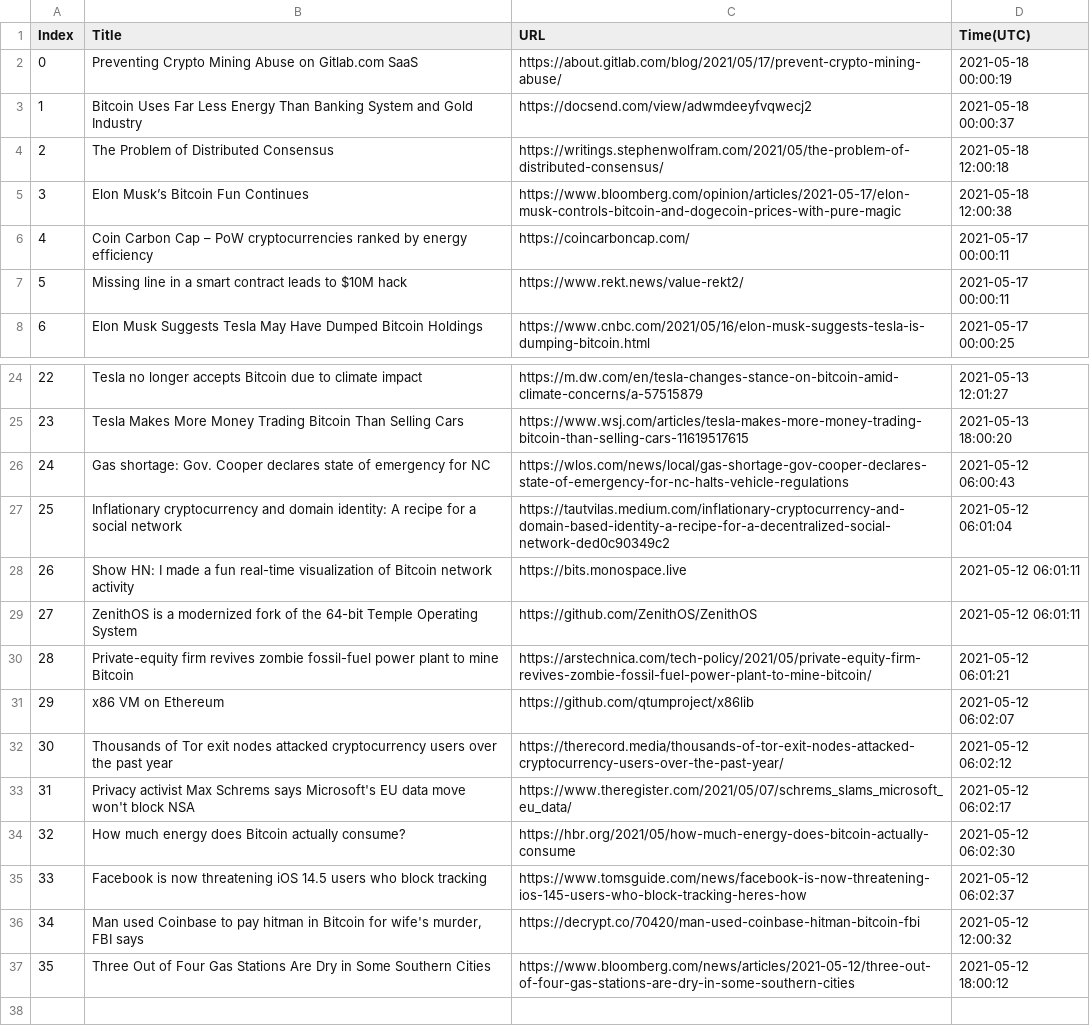
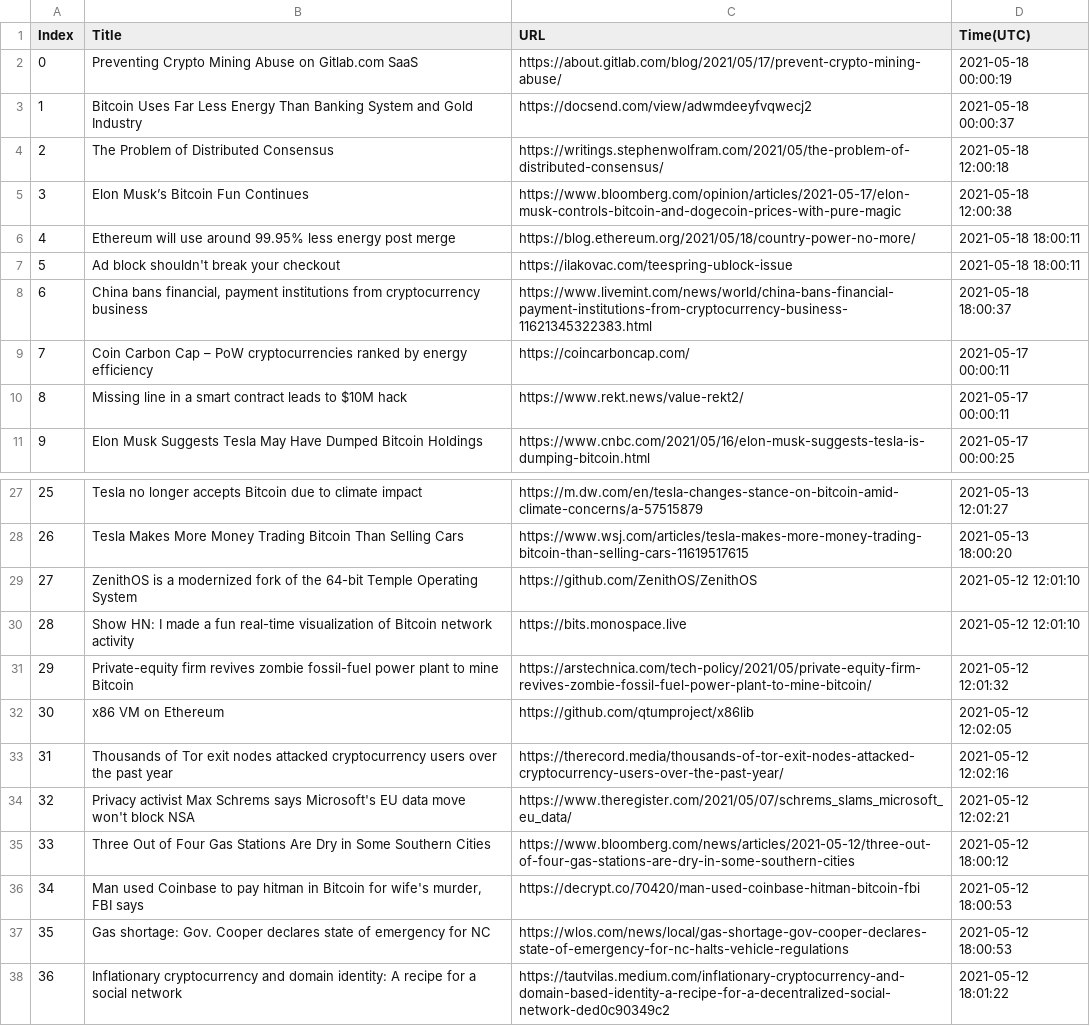
Before and after one commit to seitlab/seitlab.github.io, a CSV file: data/blockchain_title_url.csv, drawn as a sheet; only a part is shown, gaps mark what is left out; removed rows and columns are numbered as before the commit, all else as after; the diff names each change by its address in the sheet, - before the commit and + after, or states it on an @@ line.

```diff
--- a/data/blockchain_title_url.csv
+++ b/data/blockchain_title_url.csv
+row 6: 4 | Ethereum will use around 99.95% less energy post merge | https://blog.ethereum.org/2021/05/18/country-power-no-more/ | 2021-05-18 18:00:11
+row 7: 5 | Ad block shouldn't break your checkout | https://ilakovac.com/teespring-ublock-issue | 2021-05-18 18:00:11
+row 8: 6 | China bans financial, payment institutions from cryptocurrency business | https://www.livemint.com/news/world/china-bans-financial-payment-institutions-from-cryptocurrency-business-11621345322383.html | 2021-05-18 18:00:37
@@ column A (Index) renumbered between rows 9 and 35 @@
-row 26: 24 | Gas shortage: Gov. Cooper declares state of emergency for NC | https://wlos.com/news/local/gas-shortage-gov-cooper-declares-state-of-emergency-for-nc-halts-vehicle-regulations | 2021-05-12 06:00:43
-row 27: 25 | Inflationary cryptocurrency and domain identity: A recipe for a social network | https://tautvilas.medium.com/inflationary-cryptocurrency-and-domain-based-identity-a-recipe-for-a-decentralized-social-network-ded0c90349c2 | 2021-05-12 06:01:04
-row 28: 26 | Show HN: I made a fun real-time visualization of Bitcoin network activity | https://bits.monospace.live | 2021-05-12 06:01:11
-D29 (Time(UTC)): 2021-05-12 06:01:11
+D29 (Time(UTC)): 2021-05-12 12:01:10
+row 30: 28 | Show HN: I made a fun real-time visualization of Bitcoin network activity | https://bits.monospace.live | 2021-05-12 12:01:10
-D31 (Time(UTC)): 2021-05-12 06:01:21
+D31 (Time(UTC)): 2021-05-12 12:01:32
-D32 (Time(UTC)): 2021-05-12 06:02:07
+D32 (Time(UTC)): 2021-05-12 12:02:05
-D33 (Time(UTC)): 2021-05-12 06:02:12
+D33 (Time(UTC)): 2021-05-12 12:02:16
-D34 (Time(UTC)): 2021-05-12 06:02:17
+D34 (Time(UTC)): 2021-05-12 12:02:21
-row 34: 32 | How much energy does Bitcoin actually consume? | https://hbr.org/2021/05/how-much-energy-does-bitcoin-actually-consume | 2021-05-12 06:02:30
-row 35: 33 | Facebook is now threatening iOS 14.5 users who block tracking | https://www.tomsguide.com/news/facebook-is-now-threatening-ios-145-users-who-block-tracking-heres-how | 2021-05-12 06:02:37
-row 36: 34 | Man used Coinbase to pay hitman in Bitcoin for wife's murder, FBI says | https://decrypt.co/70420/man-used-coinbase-hitman-bitcoin-fbi | 2021-05-12 12:00:32
+row 36: 34 | Man used Coinbase to pay hitman in Bitcoin for wife's murder, FBI says | https://decrypt.co/70420/man-used-coinbase-hitman-bitcoin-fbi | 2021-05-12 18:00:53
+row 37: 35 | Gas shortage: Gov. Cooper declares state of emergency for NC | https://wlos.com/news/local/gas-shortage-gov-cooper-declares-state-of-emergency-for-nc-halts-vehicle-regulations | 2021-05-12 18:00:53
+row 38: 36 | Inflationary cryptocurrency and domain identity: A recipe for a social network | https://tautvilas.medium.com/inflationary-cryptocurrency-and-domain-based-identity-a-recipe-for-a-decentralized-social-network-ded0c90349c2 | 2021-05-12 18:01:22
```
Also changed, not shown: data/ai_title_url.csv, data/iot_title_url.csv, 3 other files.
